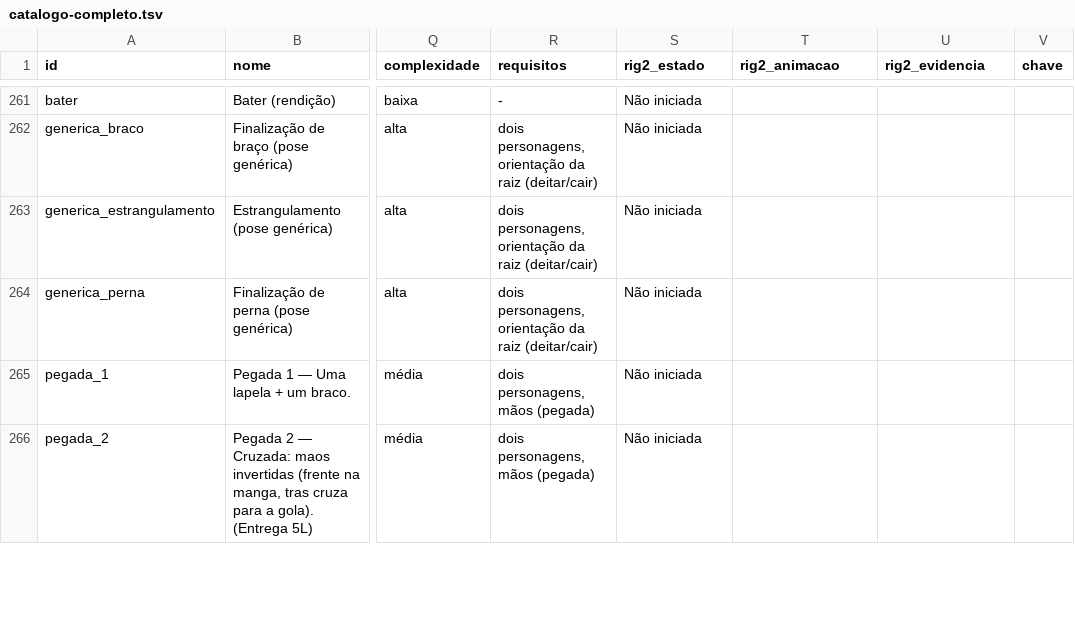
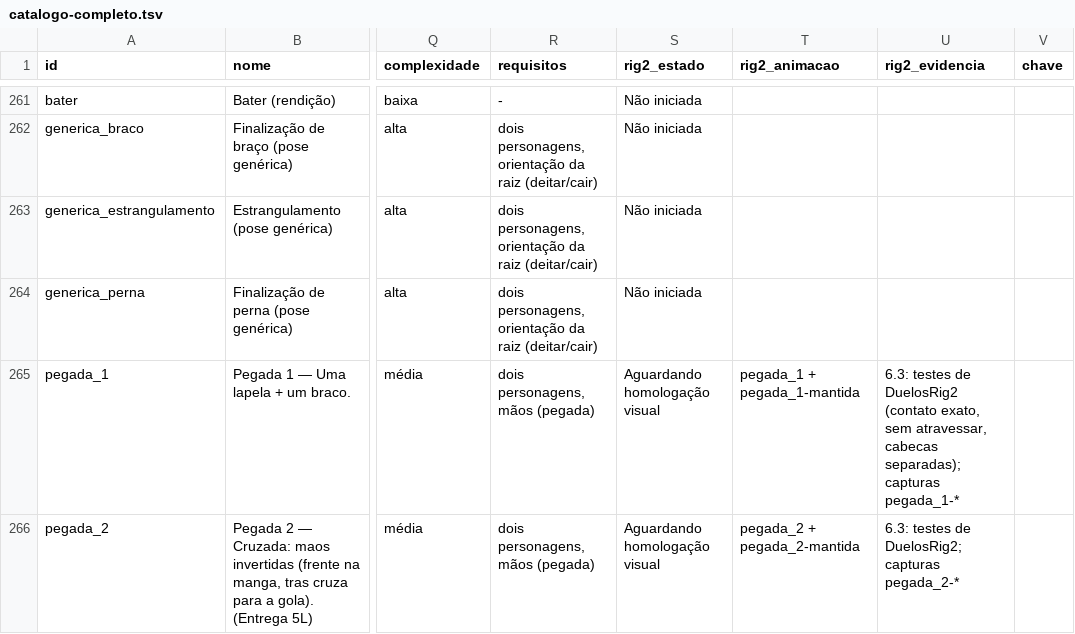
Before and after one commit to frankstiwrx/Aventura-Irmaos-Miau, a TSV file: docs/rig2/inventario/catalogo-completo.tsv, drawn as a sheet; only a part is shown, gaps mark what is left out; the diff covers the shown part only; the diff names each change by its address in the sheet, - before the commit and + after, or states it on an @@ line.

```diff
--- a/docs/rig2/inventario/catalogo-completo.tsv
+++ b/docs/rig2/inventario/catalogo-completo.tsv
-S265:S266 (rig2_estado): Não iniciada
+S265:S266 (rig2_estado): Aguardando homologação visual
-T265 (rig2_animacao): (empty)
+T265 (rig2_animacao): pegada_1 + pegada_1-mantida
-U265 (rig2_evidencia): (empty)
+U265 (rig2_evidencia): 6.3: testes de DuelosRig2 (contato exato, sem atravessar, cabecas separadas); capturas pegada_1-*
-T266 (rig2_animacao): (empty)
+T266 (rig2_animacao): pegada_2 + pegada_2-mantida
-U266 (rig2_evidencia): (empty)
+U266 (rig2_evidencia): 6.3: testes de DuelosRig2; capturas pegada_2-*
```
Also changed, not shown: 26 edited cells elsewhere in this file, docs/rig2/inventario/estado-rig2.tsv, 2 other files.
